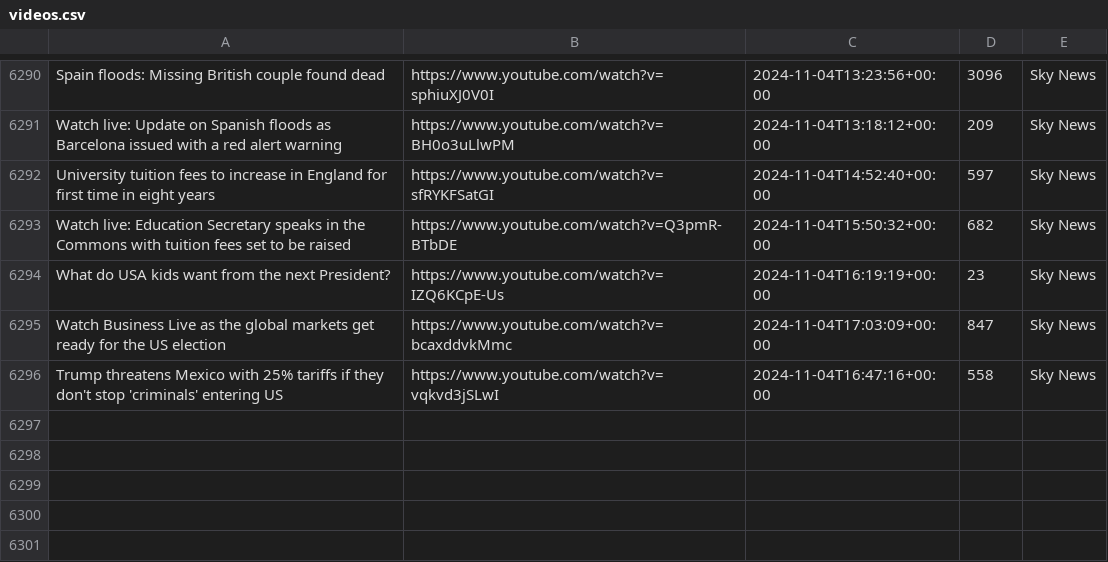
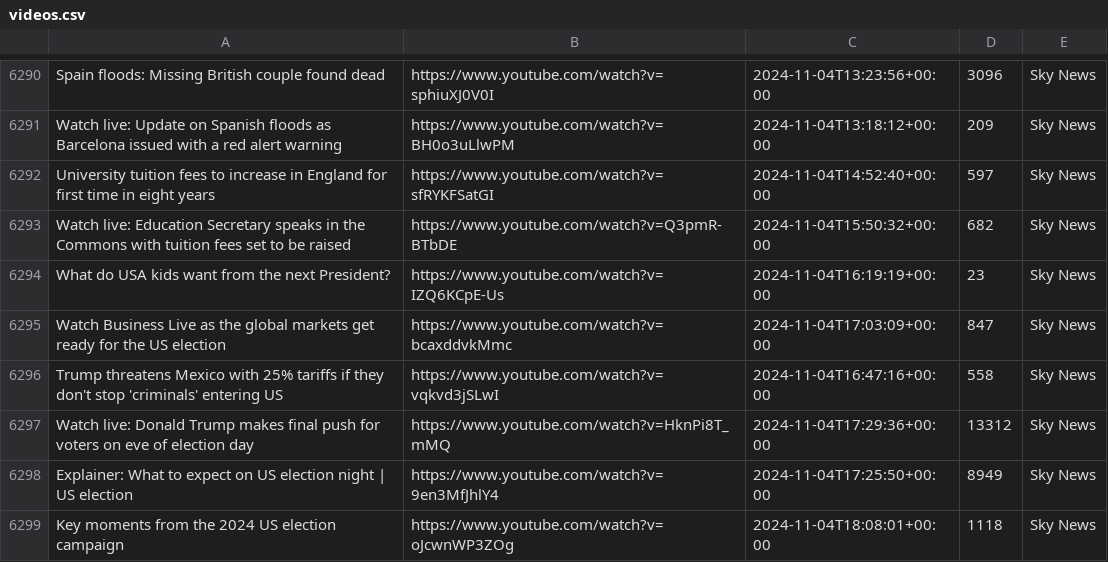
Before and after one commit to alexlaverty/aussienewsvideos, a CSV file: videos.csv, drawn as a sheet; only a part is shown, gaps mark what is left out; the diff names each change by its address in the sheet, - before the commit and + after, or states it on an @@ line.

```diff
--- a/videos.csv
+++ b/videos.csv
+row 6297: Watch live: Donald Trump makes final push for voters on eve of election day | https://www.youtube.com/watch?v=HknPi8T_mMQ | 2024-11-04T17:29:36+00:00 | 13312 | Sky News
+row 6298: Explainer: What to expect on US election night | US election | https://www.youtube.com/watch?v=9en3MfJhlY4 | 2024-11-04T17:25:50+00:00 | 8949 | Sky News
+row 6299: Key moments from the 2024 US election campaign | https://www.youtube.com/watch?v=oJcwnWP3ZOg | 2024-11-04T18:08:01+00:00 | 1118 | Sky News
```
